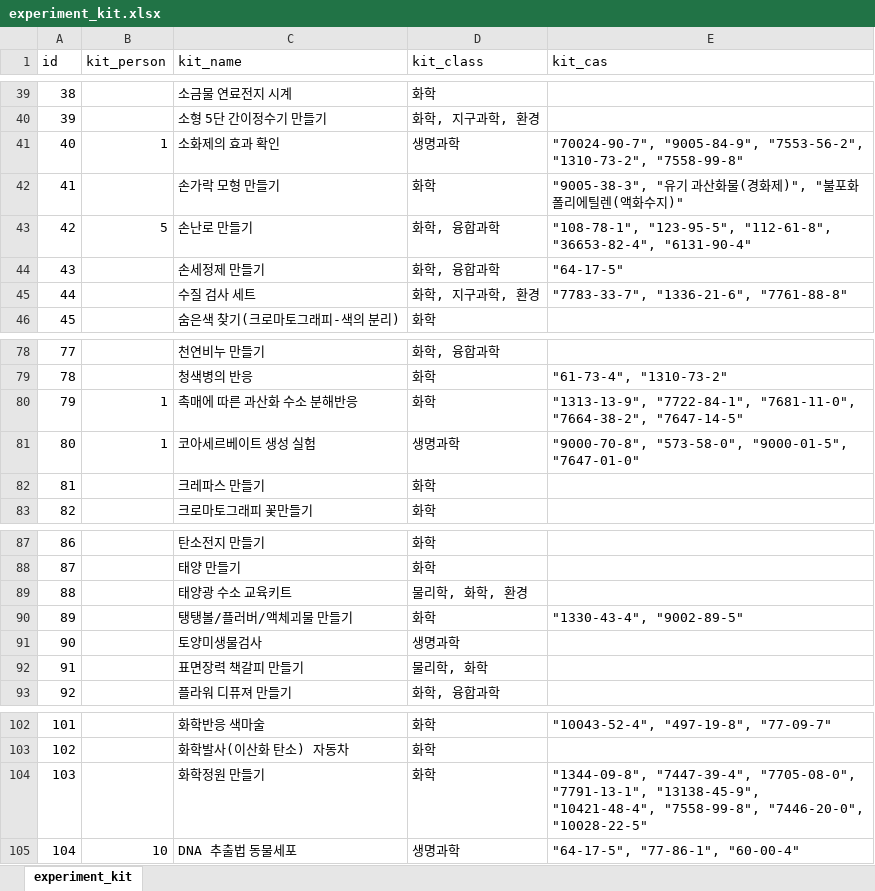
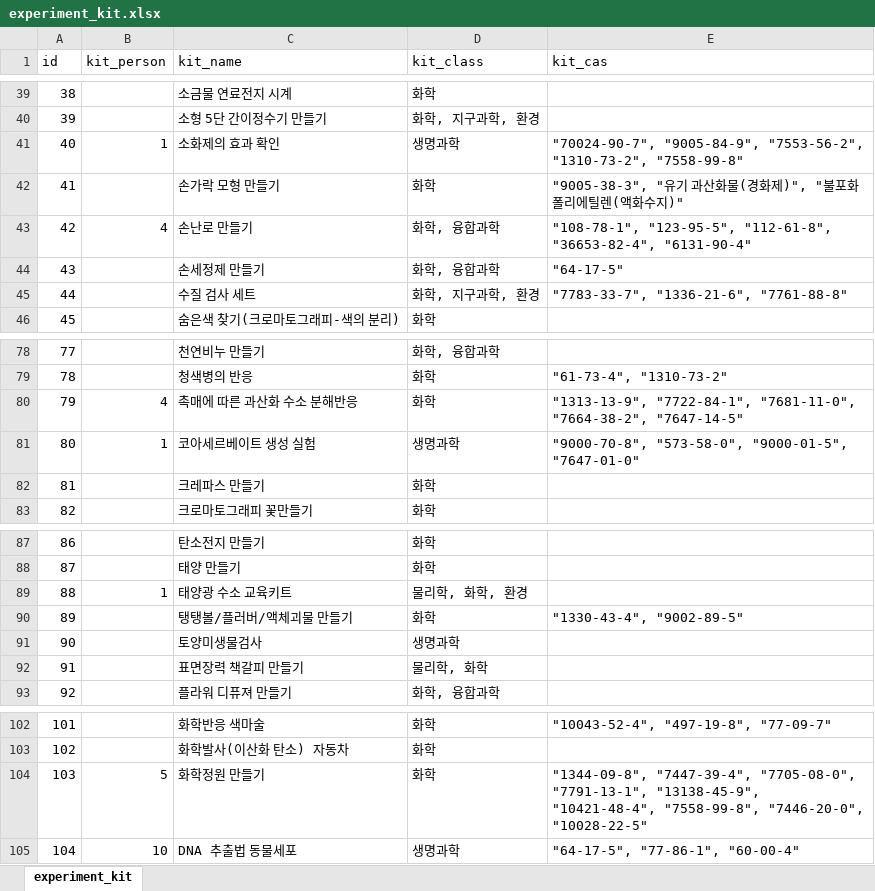
Before and after one commit to pogoksci/pogoksci.github.io, an Excel workbook: data/experiment_kit.xlsx, sheet experiment_kit, drawn as a sheet; only a part is shown, gaps mark what is left out; values as stored, in another font and other column widths than the file's, no borders; the diff covers the shown part only; the diff names each change by its address in the sheet, - before the commit and + after, or states it on an @@ line.

```diff
--- a/data/experiment_kit.xlsx (sheet experiment_kit)
+++ b/data/experiment_kit.xlsx (sheet experiment_kit)
-B43 (kit_person): 5
+B43 (kit_person): 4
-B80 (kit_person): 1
+B80 (kit_person): 4
-B89 (kit_person): (empty)
+B89 (kit_person): 1
-B104 (kit_person): (empty)
+B104 (kit_person): 5
```
Also changed, not shown: 23 added rows and 1 edited cell elsewhere in this sheet.
